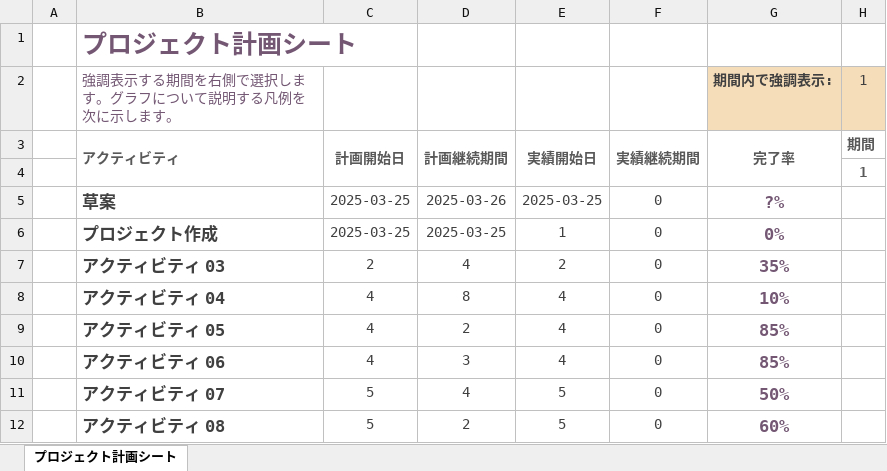
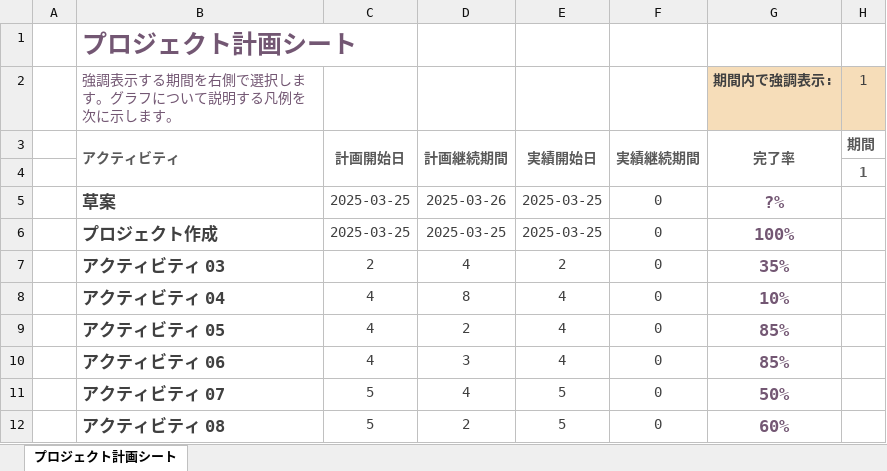
Before and after one commit to hayasi8778/Unity_NHK_Contest, an Excel workbook: ガントチャート.xlsx, sheet プロジェクト計画シート, drawn as a sheet; only a part is shown; values as stored, in another font and other column widths than the file's, no borders; conditional formats not drawn; the diff names each change by its address in the sheet, - before the commit and + after, or states it on an @@ line.

Commit message:
ファイル更新

```diff
--- a/ガントチャート.xlsx (sheet プロジェクト計画シート)
+++ b/ガントチャート.xlsx (sheet プロジェクト計画シート)
-E6: 1
+E6: 2025-03-25
-G6 (期間内で強調表示:): 0%
+G6 (期間内で強調表示:): 100%
```
